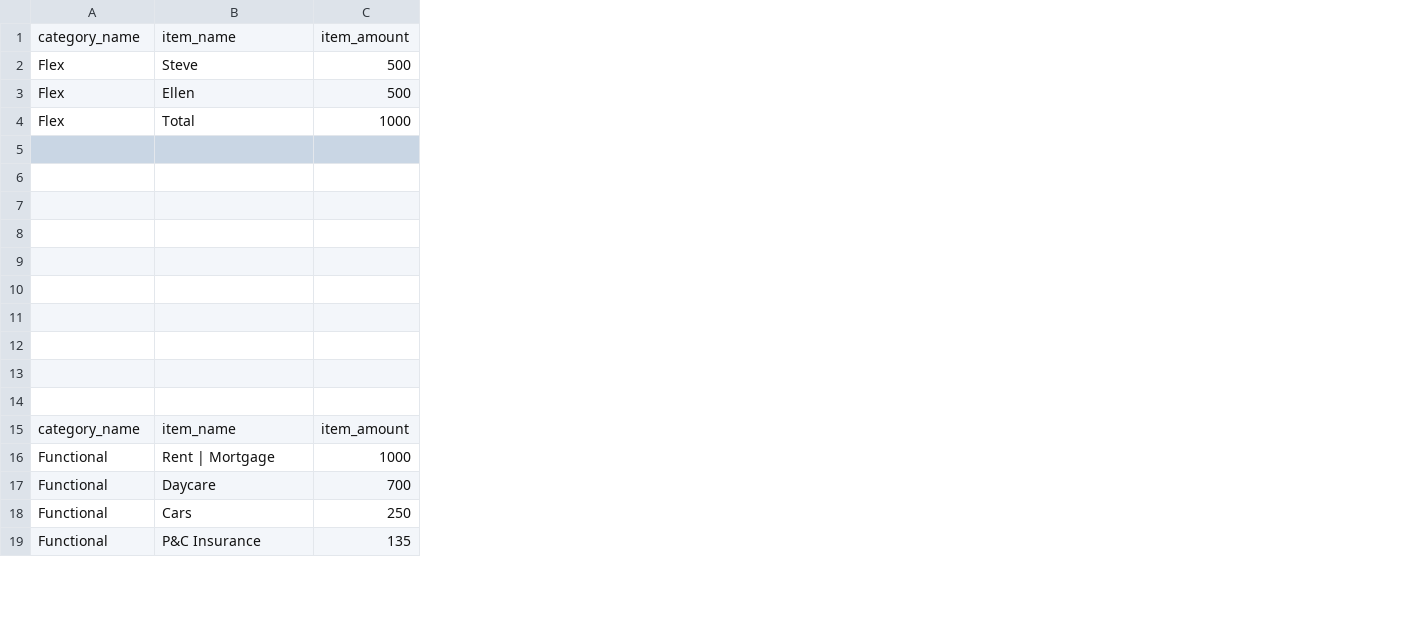
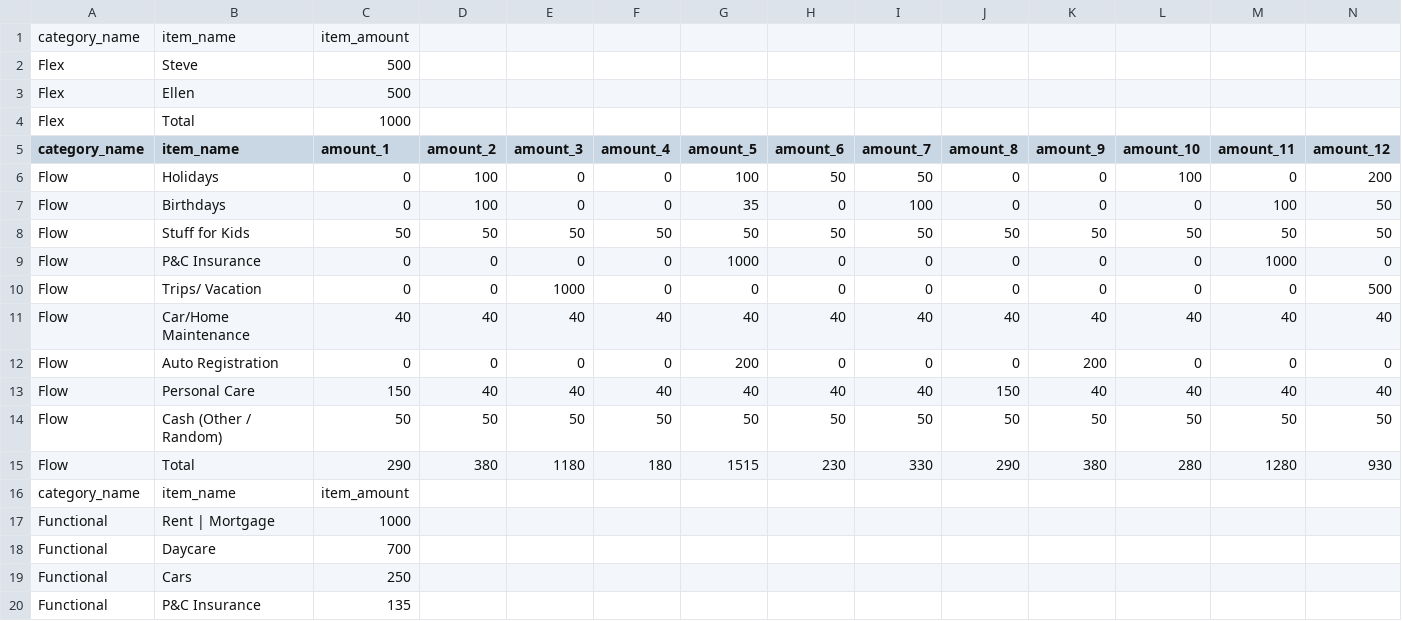
Before and after one commit to SMLarsen/flexflow, a CSV file: flexflow.csv, drawn as a sheet; only a part is shown; the diff names each change by its address in the sheet, - before the commit and + after, or states it on an @@ line.

Commit message:
format flow json

```diff
--- a/flexflow.csv
+++ b/flexflow.csv
+column D (amount_2), rows 6-14: 100 | 100 | 50 | 0 | 0 | 40 | 0 | 40 | 50
+column E (amount_3), rows 6-14: 0 | 0 | 50 | 0 | 1000 | 40 | 0 | 40 | 50
+column F (amount_4), rows 6-14: 0 | 0 | 50 | 0 | 0 | 40 | 0 | 40 | 50
+column G (amount_5), rows 6-14: 100 | 35 | 50 | 1000 | 0 | 40 | 200 | 40 | 50
+column H (amount_6), rows 6-14: 50 | 0 | 50 | 0 | 0 | 40 | 0 | 40 | 50
+column I (amount_7), rows 6-14: 50 | 100 | 50 | 0 | 0 | 40 | 0 | 40 | 50
+column J (amount_8), rows 6-14: 0 | 0 | 50 | 0 | 0 | 40 | 0 | 150 | 50
+column K (amount_9), rows 6-14: 0 | 0 | 50 | 0 | 0 | 40 | 200 | 40 | 50
+column L (amount_10), rows 6-14: 100 | 0 | 50 | 0 | 0 | 40 | 0 | 40 | 50
+column M (amount_11), rows 6-14: 0 | 100 | 50 | 1000 | 0 | 40 | 0 | 40 | 50
+column N (amount_12), rows 6-14: 200 | 50 | 50 | 0 | 500 | 40 | 0 | 40 | 50
-row 5: (empty)
+row 5: category_name | item_name | amount_1 | amount_2 | amount_3 | amount_4 | amount_5 | amount_6 | amount_7 | amount_8 | amount_9 | amount_10 | amount_11 | amount_12
-row 6: (empty)
+row 6: Flow | Holidays | 0 | 100 | 0 | 0 | 100 | 50 | 50 | 0 | 0 | 100 | 0 | 200
-row 7: (empty)
+row 7: Flow | Birthdays | 0 | 100 | 0 | 0 | 35 | 0 | 100 | 0 | 0 | 0 | 100 | 50
-row 8: (empty)
+row 8: Flow | Stuff for Kids | 50 | 50 | 50 | 50 | 50 | 50 | 50 | 50 | 50 | 50 | 50 | 50
-row 9: (empty)
+row 9: Flow | P&C Insurance | 0 | 0 | 0 | 0 | 1000 | 0 | 0 | 0 | 0 | 0 | 1000 | 0
-row 10: (empty)
+row 10: Flow | Trips/ Vacation | 0 | 0 | 1000 | 0 | 0 | 0 | 0 | 0 | 0 | 0 | 0 | 500
-row 11: (empty)
+row 11: Flow | Car/Home Maintenance | 40 | 40 | 40 | 40 | 40 | 40 | 40 | 40 | 40 | 40 | 40 | 40
-row 12: (empty)
+row 12: Flow | Auto Registration | 0 | 0 | 0 | 0 | 200 | 0 | 0 | 0 | 200 | 0 | 0 | 0
-row 13: (empty)
+row 13: Flow | Personal Care | 150 | 40 | 40 | 40 | 40 | 40 | 40 | 150 | 40 | 40 | 40 | 40
-row 14: (empty)
+row 14: Flow | Cash (Other / Random) | 50 | 50 | 50 | 50 | 50 | 50 | 50 | 50 | 50 | 50 | 50 | 50
+row 15: Flow | Total | 290 | 380 | 1180 | 180 | 1515 | 230 | 330 | 290 | 380 | 280 | 1280 | 930
```
Also changed, not shown: 1 other file.
